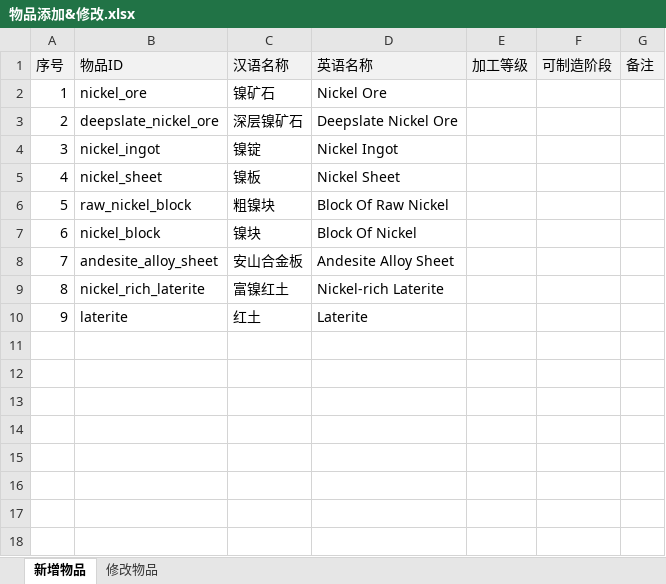
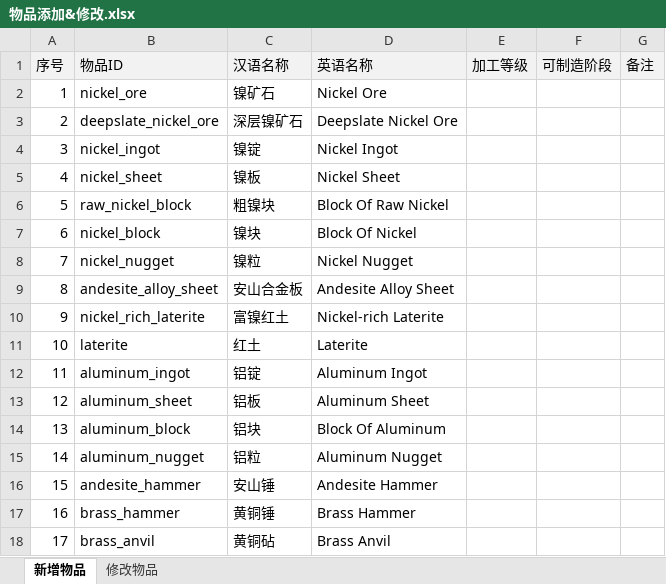
Before and after one commit to machinacanis/CreateExpansion, an Excel workbook: dev/物品添加&修改.xlsx, sheet 新增物品, drawn as a sheet; values as stored, in another font and other column widths than the file's, no borders; addresses are those after the commit; the diff names each change by its address in the sheet, - before the commit and + after, or states it on an @@ line.

Commit message:
Add aluminum and brass anvil blocks with related assets
Introduces aluminum as a new metal with ingot, nugget, sheet, and block forms, including textures and registration. Adds brass anvil, chipped brass anvil, and damaged brass anvil blocks with models, blockstates, textures, and custom damage/falling logic via mixin. Updates language files for new items and blocks, and refines mod metadata and mixin configuration.

```diff
--- a/dev/物品添加&修改.xlsx (sheet 新增物品)
+++ b/dev/物品添加&修改.xlsx (sheet 新增物品)
+row 8: 7 | nickel_nugget | 镍粒 | Nickel Nugget
@@ column A (序号) renumbered between rows 9 and 11 @@
+row 12: 11 | aluminum_ingot | 铝锭 | Aluminum Ingot
+row 13: 12 | aluminum_sheet | 铝板 | Aluminum Sheet
+row 14: 13 | aluminum_block | 铝块 | Block Of Aluminum
+row 15: 14 | aluminum_nugget | 铝粒 | Aluminum Nugget
+row 16: 15 | andesite_hammer | 安山锤 | Andesite Hammer
+row 17: 16 | brass_hammer | 黄铜锤 | Brass Hammer
+row 18: 17 | brass_anvil | 黄铜砧 | Brass Anvil
```
Also changed, not shown: 30 other files.
